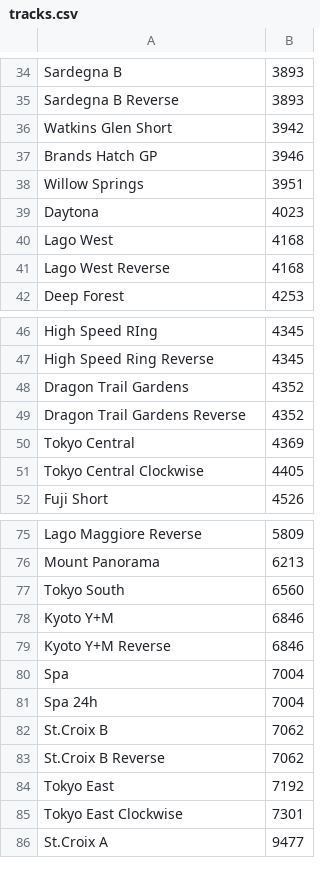
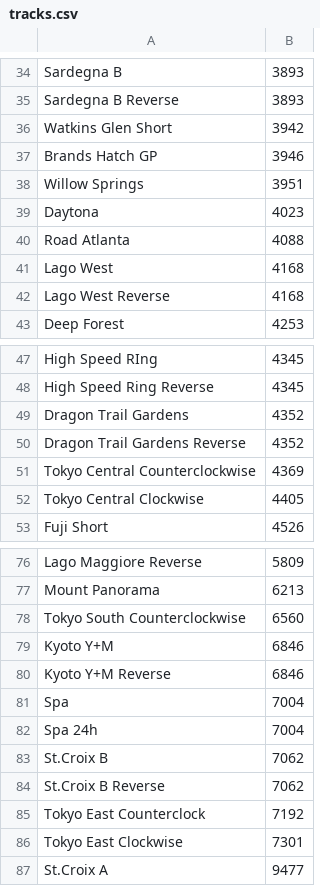
Before and after one commit to Y-T04KA/gt7-eventgen, a CSV file: tracks.csv, drawn as a sheet; only a part is shown, gaps mark what is left out.

Commit message:
road atlanta

```diff
--- a/tracks.csv
+++ b/tracks.csv
@@ -39,2 +39,3 @@ Willow Springs,3951
 Daytona,4023
+Road Atlanta,4088
 Lago West,4168
@@ -49,3 +50,3 @@ Dragon Trail Gardens,4352
 Dragon Trail Gardens Reverse,4352
-Tokyo Central,4369
+Tokyo Central Counterclockwise,4369
 Tokyo Central Clockwise,4405
@@ -76,3 +77,3 @@ Lago Maggiore Reverse,5809
 Mount Panorama,6213
-Tokyo South,6560
+Tokyo South Counterclockwise,6560
 Kyoto Y+M,6846
@@ -83,3 +84,3 @@ St.Croix B,7062
 St.Croix B Reverse,7062
-Tokyo East,7192
+Tokyo East Counterclock,7192
 Tokyo East Clockwise,7301
```
